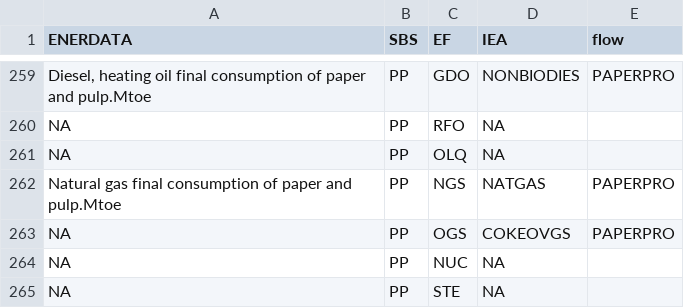
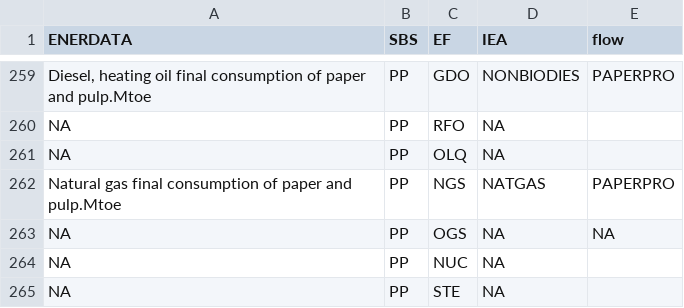
Before and after one commit to e3modelling/mrprom, a CSV file: inst/extdata/sectoral/prom-enerdata-fucon-mapping.csv, drawn as a sheet; only a part is shown, gaps mark what is left out.

Commit message:
remove OGS from PAPERPRO

```diff
--- a/inst/extdata/sectoral/prom-enerdata-fucon-mapping.csv
+++ b/inst/extdata/sectoral/prom-enerdata-fucon-mapping.csv
@@ -262,3 +262,3 @@ NA,PP,OLQ,NA,
 Natural gas final consumption of paper and pulp.Mtoe,PP,NGS,NATGAS,PAPERPRO
-NA,PP,OGS,COKEOVGS,PAPERPRO
+NA,PP,OGS,NA,NA
 NA,PP,NUC,NA,
```
